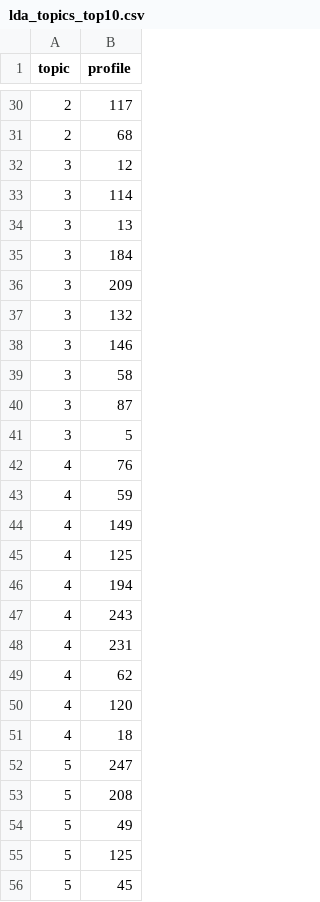
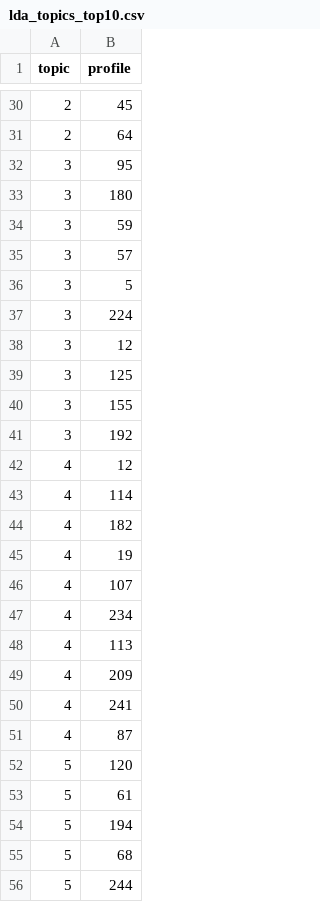
Before and after one commit to leipaz/cancer-behavioral-trajectories, a CSV file: results/lda/tables/lda_topics_top10.csv, drawn as a sheet; only a part is shown, gaps mark what is left out; the diff covers the shown part only.

Commit message:
Add LDA evolution and profile-decoding notebooks, trained LDA model, and pyLDAvis dependency.

```diff
--- a/results/lda/tables/lda_topics_top10.csv
+++ b/results/lda/tables/lda_topics_top10.csv
@@ -30,27 +30,27 @@ topic,profile
-2,117
-2,68
+2,45
+2,64
+3,95
+3,180
+3,59
+3,57
+3,5
+3,224
 3,12
-3,114
-3,13
-3,184
-3,209
-3,132
-3,146
-3,58
-3,87
-3,5
-4,76
-4,59
-4,149
-4,125
-4,194
-4,243
-4,231
-4,62
-4,120
-4,18
-5,247
-5,208
-5,49
-5,125
-5,45
+3,125
+3,155
+3,192
+4,12
+4,114
+4,182
+4,19
+4,107
+4,234
+4,113
+4,209
+4,241
+4,87
+5,120
+5,61
+5,194
+5,68
+5,244
```
Also changed, not shown: 5 added rows, 5 removed rows and 23 edited cells elsewhere in this file, 27 other files.
